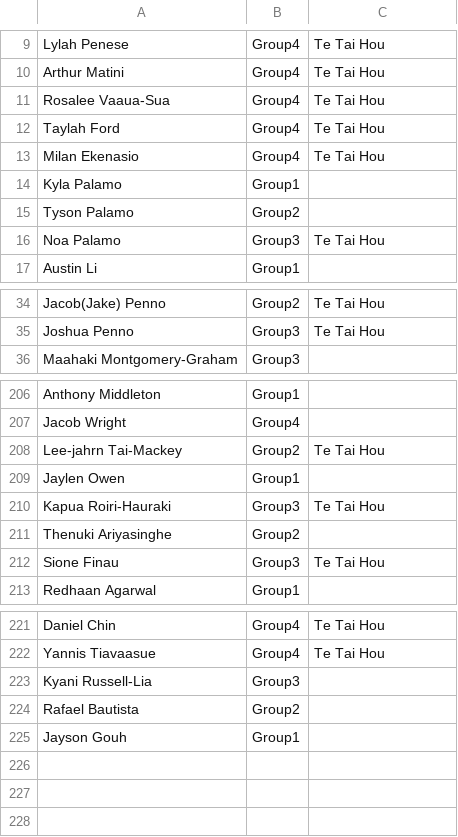
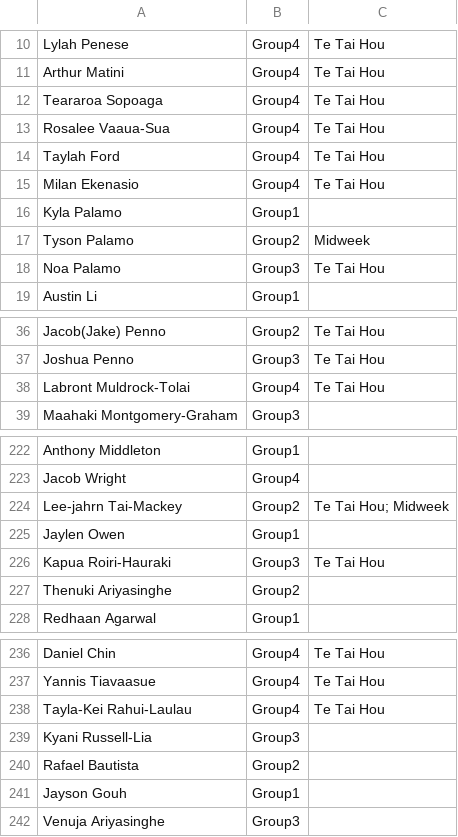
Before and after one commit to limonza/te-tai-hou-teams-2025, a CSV file: Sunday.csv, drawn as a sheet; only a part is shown, gaps mark what is left out; the diff covers the shown part only.

```diff
--- a/Sunday.csv
+++ b/Sunday.csv
@@ -10,2 +11,3 @@ Lylah Penese,Group4,Te Tai Hou
 Arthur Matini,Group4,Te Tai Hou
+Teararoa Sopoaga,Group4,Te Tai Hou
 Rosalee Vaaua-Sua,Group4,Te Tai Hou
@@ -14,3 +16,3 @@ Milan Ekenasio,Group4,Te Tai Hou
 Kyla Palamo,Group1,
-Tyson Palamo,Group2,
+Tyson Palamo,Group2,Midweek
 Noa Palamo,Group3,Te Tai Hou
@@ -35,2 +37,3 @@ Jacob(Jake) Penno,Group2,Te Tai Hou
 Joshua Penno,Group3,Te Tai Hou
+Labront Muldrock-Tolai,Group4,Te Tai Hou
 Maahaki Montgomery-Graham,Group3,
@@ -207,3 +223,3 @@ Anthony Middleton,Group1,
 Jacob Wright,Group4,
-Lee-jahrn Tai-Mackey,Group2,Te Tai Hou
+Lee-jahrn Tai-Mackey,Group2,Te Tai Hou; Midweek
 Jaylen Owen,Group1,
@@ -211,3 +227,2 @@ Kapua Roiri-Hauraki,Group3,Te Tai Hou
 Thenuki Ariyasinghe,Group2,
-Sione Finau,Group3,Te Tai Hou
 Redhaan Agarwal,Group1,
@@ -222,2 +237,3 @@ Daniel Chin,Group4,Te Tai Hou
 Yannis Tiavaasue,Group4,Te Tai Hou
+Tayla-Kei Rahui-Laulau,Group4,Te Tai Hou
 Kyani Russell-Lia,Group3,
@@ -225 +241,2 @@ Rafael Bautista,Group2,
 Jayson Gouh,Group1,
+Venuja Ariyasinghe,Group3,
```
Also changed, not shown: 15 added rows and 1 removed row elsewhere in this file.
